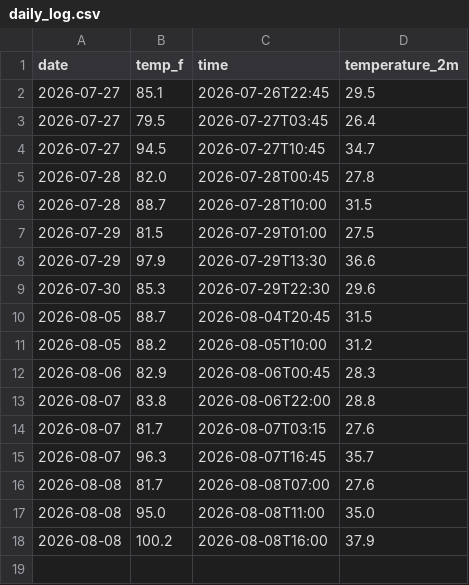
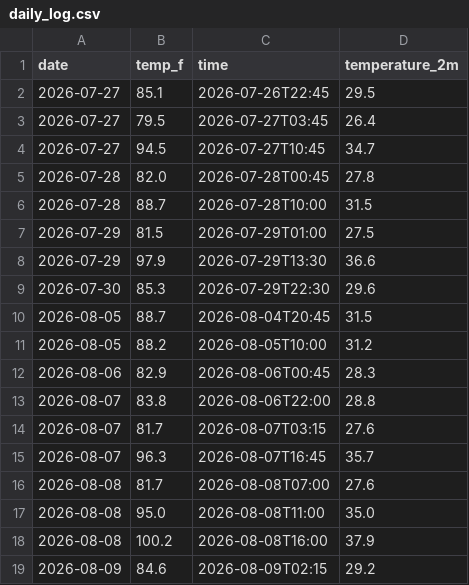
Before and after one commit to JaehoI3/weather-tracker, a CSV file: daily_log.csv, drawn as a sheet; the diff names each change by its address in the sheet, - before the commit and + after, or states it on an @@ line.

```diff
--- a/daily_log.csv
+++ b/daily_log.csv
+row 19: 2026-08-09 | 84.6 | 2026-08-09T02:15 | 29.2
```
Also changed, not shown: 1 other file.
